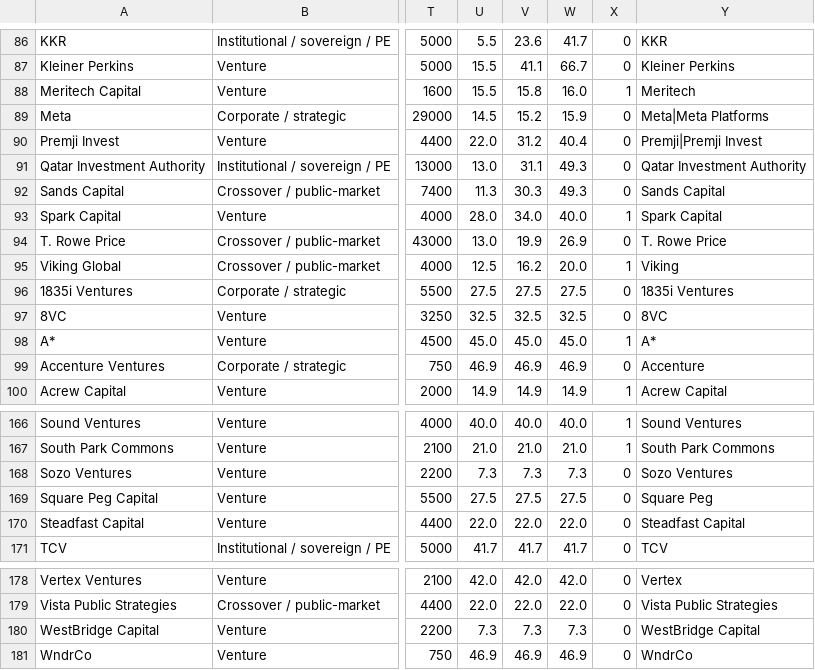
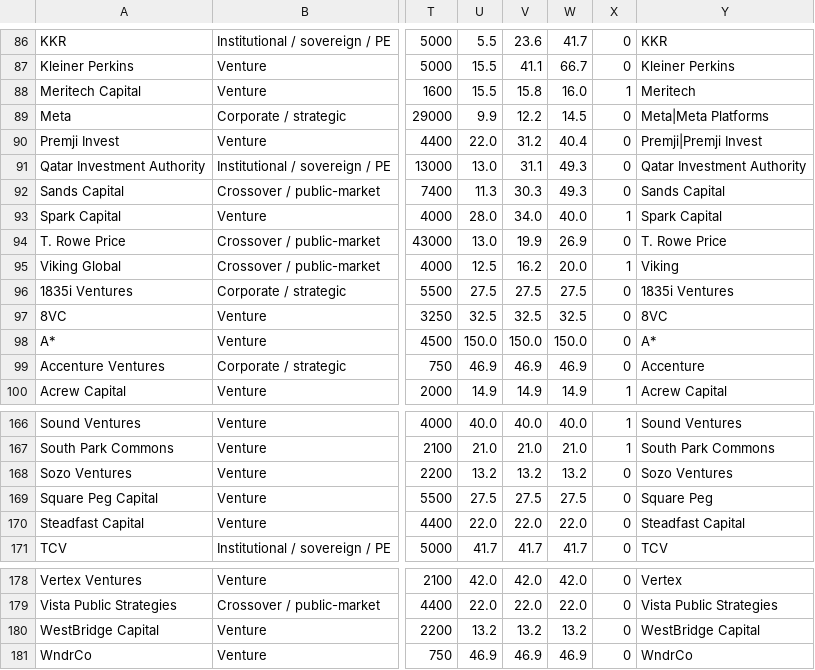
Before and after one commit to DaniilRybak-code/fairway-valuation, a CSV file: data/private-round-investors.csv, drawn as a sheet; only a part is shown, gaps mark what is left out; the diff covers the shown part only; the diff names each change by its address in the sheet, - before the commit and + after, or states it on an @@ line.

```diff
--- a/data/private-round-investors.csv
+++ b/data/private-round-investors.csv
-U89: 14.5
+U89: 9.9
-V89: 15.2
+V89: 12.2
-W89: 15.9
+W89: 14.5
-U98: 45.0
+U98: 150.0
-V98: 45.0
+V98: 150.0
-W98: 45.0
+W98: 150.0
-X98: 1
+X98: 0
-U168: 7.3
+U168: 13.2
-V168: 7.3
+V168: 13.2
-W168: 7.3
+W168: 13.2
-U180: 7.3
+U180: 13.2
-V180: 7.3
+V180: 13.2
-W180: 7.3
+W180: 13.2
```
Also changed, not shown: 24 edited cells elsewhere in this file.
